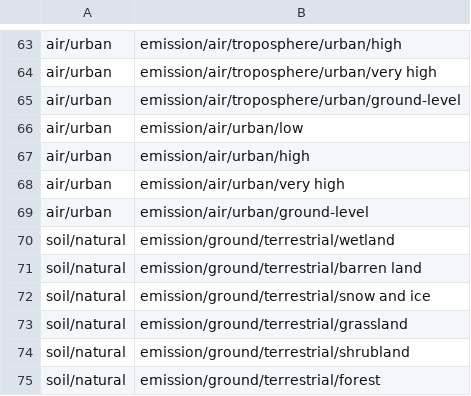
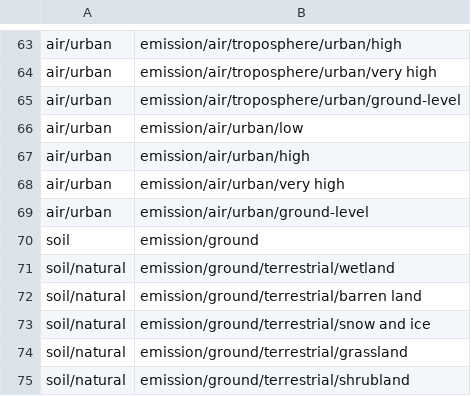
Before and after one commit to USEPA/fedelemflowlist, a CSV file: fedelemflowlist/input/TRACI2.1ContextMappings.csv, drawn as a sheet; only a part is shown, gaps mark what is left out; the shorter side is filled out with more unchanged rows.

Commit message:
Add soil to emission/ground

```diff
--- a/fedelemflowlist/input/TRACI2.1ContextMappings.csv
+++ b/fedelemflowlist/input/TRACI2.1ContextMappings.csv
@@ -69,2 +69,3 @@ air/urban,emission/air/urban/very high
 air/urban,emission/air/urban/ground-level
+soil,emission/ground
 soil/natural,emission/ground/terrestrial/wetland
```
